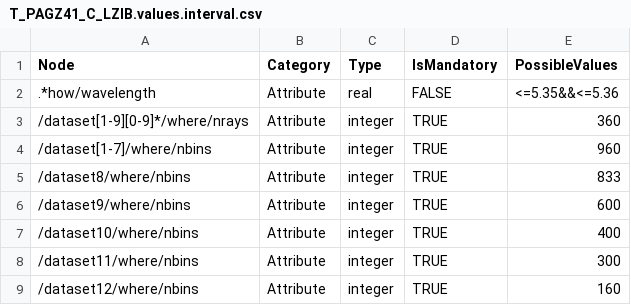
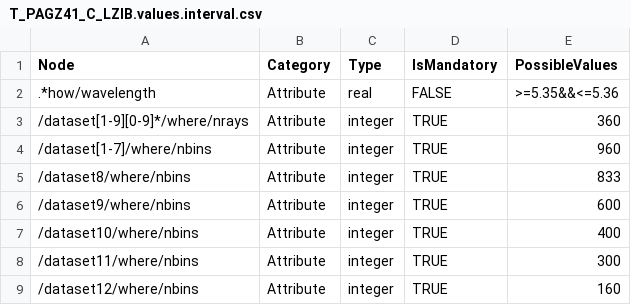
Before and after one commit to meriladislav/odimh5_validator, a CSV file: data/example/T_PAGZ41_C_LZIB.values.interval.csv, drawn as a sheet.

Commit message:
Documentation for the new value-checking behavior (interval checks) added

```diff
--- a/data/example/T_PAGZ41_C_LZIB.values.interval.csv
+++ b/data/example/T_PAGZ41_C_LZIB.values.interval.csv
@@ -1,3 +1,3 @@
 Node;Category;Type;IsMandatory;PossibleValues
-.*how/wavelength;Attribute;real;FALSE;<=5.35&&<=5.36
+.*how/wavelength;Attribute;real;FALSE;>=5.35&&<=5.36
 /dataset[1-9][0-9]*/where/nrays;Attribute;integer;TRUE;360
```
Also changed, not shown: 1 other file.
